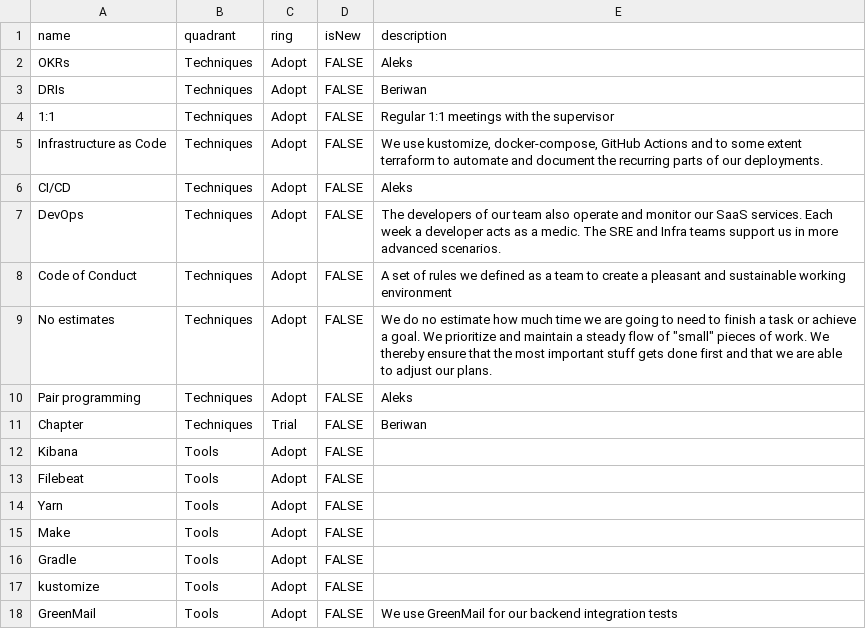
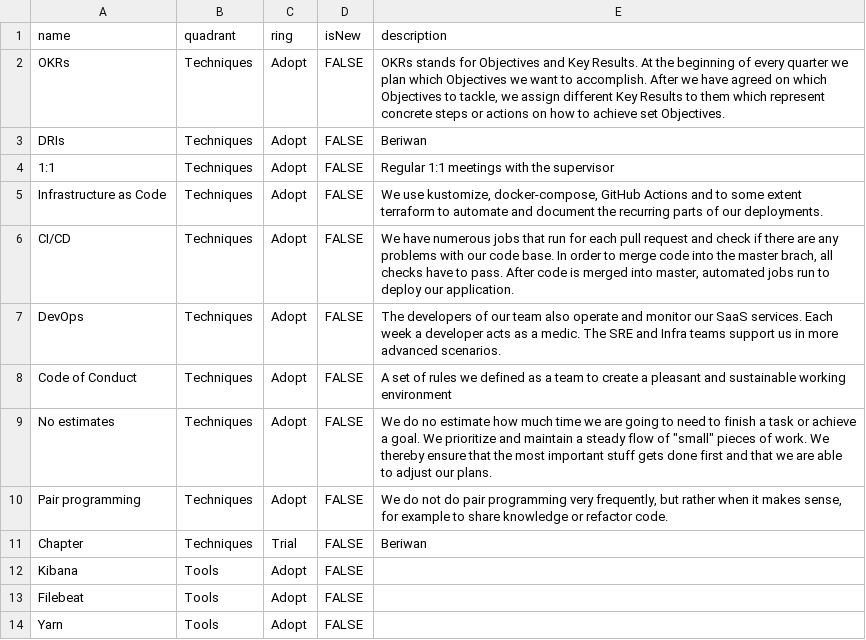
Before and after one commit to camunda/technology-radars, a CSV file: shared.csv, drawn as a sheet; only a part is shown; the shorter side is filled out with more unchanged rows.

Commit message:
Update shared.csv OKRs, CI/CD and Pair prograaming descriptions

```diff
--- a/shared.csv
+++ b/shared.csv
@@ -1,3 +1,3 @@
 name,quadrant,ring,isNew,description
-OKRs,Techniques,Adopt,FALSE,Aleks
+OKRs,Techniques,Adopt,FALSE,"OKRs stands for Objectives and Key Results. At the beginning of every quarter we plan which Objectives we want to accomplish. After we have agreed on which Objectives to tackle, we assign different Key Results to them which represent concrete steps or actions on how to achieve set Objectives."
 DRIs,Techniques,Adopt,FALSE,Beriwan
@@ -5,3 +5,3 @@ DRIs,Techniques,Adopt,FALSE,Beriwan
 Infrastructure as Code,Techniques,Adopt,FALSE,"We use kustomize, docker-compose, GitHub Actions and to some extent terraform to automate and document the recurring parts of our deployments."
-CI/CD,Techniques,Adopt,FALSE,Aleks
+CI/CD,Techniques,Adopt,FALSE,"We have numerous jobs that run for each pull request and check if there are any problems with our code base. In order to merge code into the master brach, all checks have to pass. After code is merged into master, automated jobs run to deploy our application."
 DevOps,Techniques,Adopt,FALSE,"The developers of our team also operate and monitor our SaaS services. Each week a developer acts as a medic. The SRE and Infra teams support us in more advanced scenarios."
@@ -9,3 +9,3 @@ Code of Conduct,Techniques,Adopt,FALSE,"A set of rules we defined as a team to c
 No estimates,Techniques,Adopt,FALSE,"We do no estimate how much time we are going to need to finish a task or achieve a goal. We prioritize and maintain a steady flow of ""small"" pieces of work. We thereby ensure that the most important stuff gets done first and that we are able to adjust our plans."
-Pair programming,Techniques,Adopt,FALSE,Aleks
+Pair programming,Techniques,Adopt,FALSE,"We do not do pair programming very frequently, but rather when it makes sense, for example to share knowledge or refactor code."
 Chapter,Techniques,Trial,FALSE,Beriwan
```
